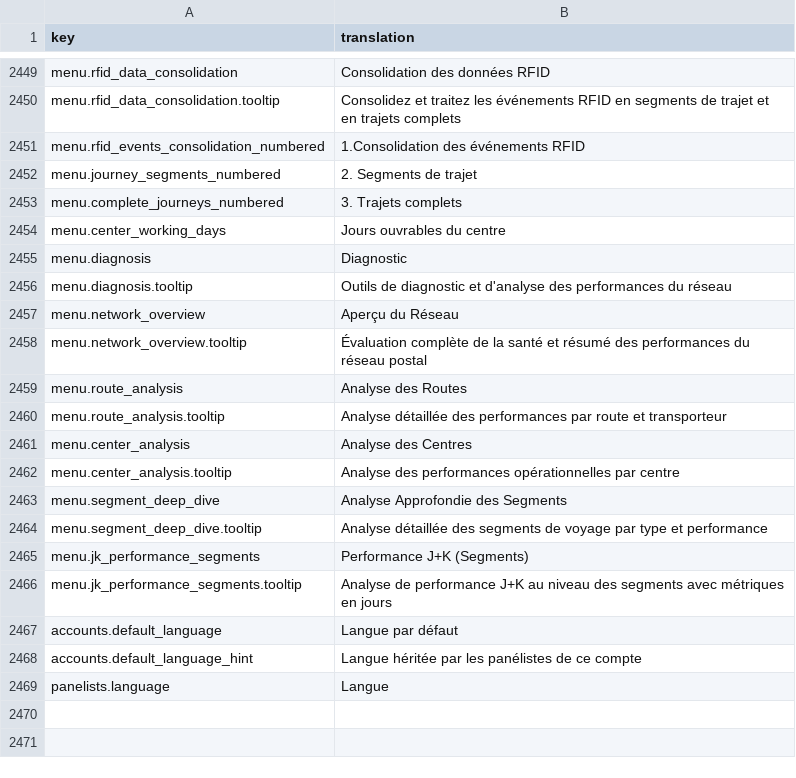
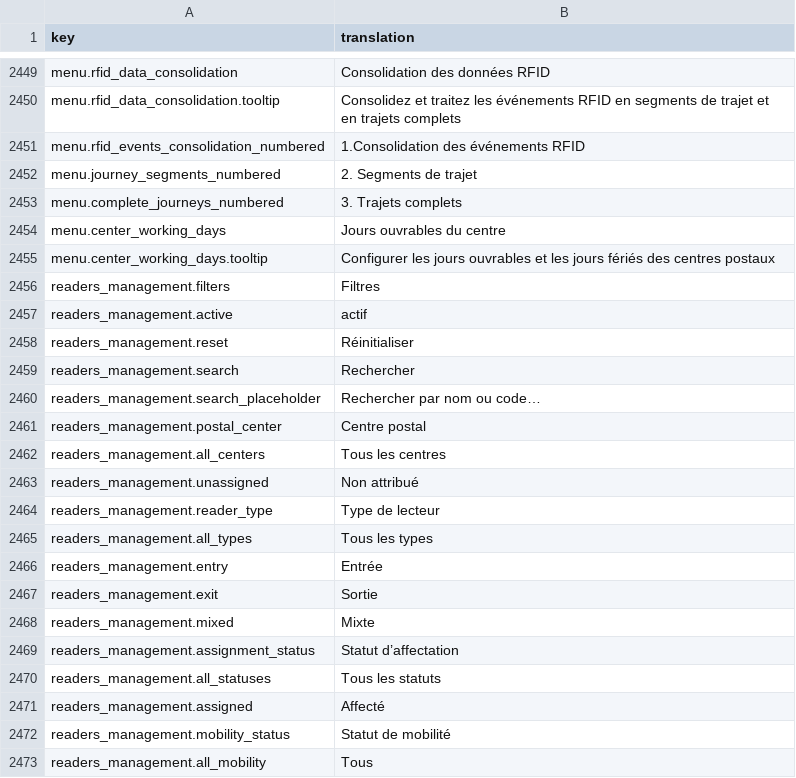
Before and after one commit to IgnacioFernandezSoriano/ONEMS, a CSV file: public/locales/fr.csv, drawn as a sheet; only a part is shown, gaps mark what is left out; the shorter side is filled out with more unchanged rows; the diff covers the shown part only; the diff names each change by its address in the sheet, - before the commit and + after, or states it on an @@ line.

Commit message:
fix: update translations via ONEMS Translation Studio

```diff
--- a/public/locales/fr.csv
+++ b/public/locales/fr.csv
+row 2455: menu.center_working_days.tooltip | Configurer les jours ouvrables et les jours fériés des centres postaux
+row 2456: readers_management.filters | Filtres
+row 2457: readers_management.active | actif
+row 2458: readers_management.reset | Réinitialiser
+row 2459: readers_management.search | Rechercher
+row 2460: readers_management.search_placeholder | Rechercher par nom ou code…
+row 2461: readers_management.postal_center | Centre postal
+row 2462: readers_management.all_centers | Tous les centres
+row 2463: readers_management.unassigned | Non attribué
+row 2464: readers_management.reader_type | Type de lecteur
+row 2465: readers_management.all_types | Tous les types
+row 2466: readers_management.entry | Entrée
+row 2467: readers_management.exit | Sortie
+row 2468: readers_management.mixed | Mixte
+row 2469: readers_management.assignment_status | Statut d’affectation
+row 2470: readers_management.all_statuses | Tous les statuts
+row 2471: readers_management.assigned | Affecté
+row 2472: readers_management.mobility_status | Statut de mobilité
+row 2473: readers_management.all_mobility | Tous
```
Also changed, not shown: 34 added rows elsewhere in this file.
